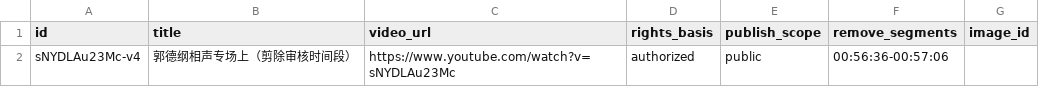
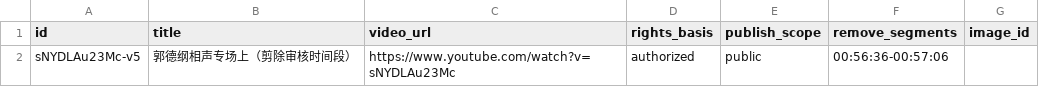
Before and after one commit to Business-Unit-for-Video/authorized-media-publisher, a CSV file: input/reprocess-yugang-2026-10-07.csv, drawn as a sheet.

```diff
--- a/input/reprocess-yugang-2026-10-07.csv
+++ b/input/reprocess-yugang-2026-10-07.csv
@@ -1,2 +1,2 @@
 id,title,video_url,rights_basis,publish_scope,remove_segments,image_id
-sNYDLAu23Mc-v4,郭德纲相声专场上（剪除审核时间段）,https://www.youtube.com/watch?v=sNYDLAu23Mc,authorized,public,00:56:36-00:57:06,
+sNYDLAu23Mc-v5,郭德纲相声专场上（剪除审核时间段）,https://www.youtube.com/watch?v=sNYDLAu23Mc,authorized,public,00:56:36-00:57:06,
```
Also changed, not shown: 1 other file.
